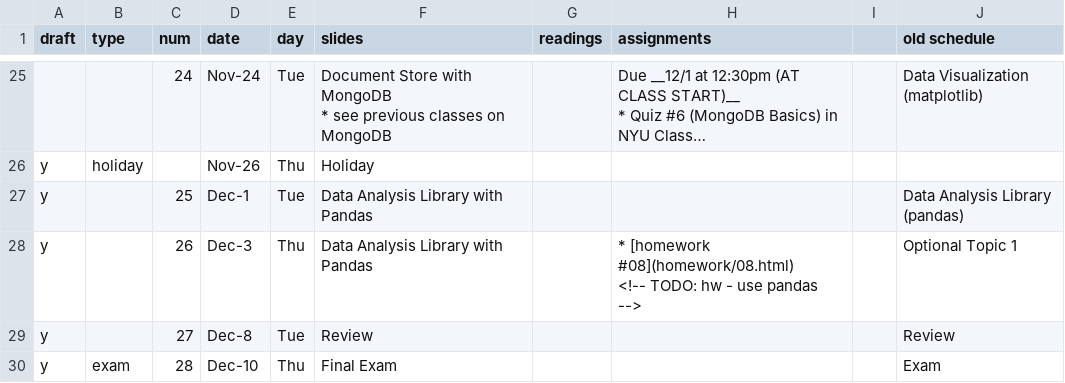
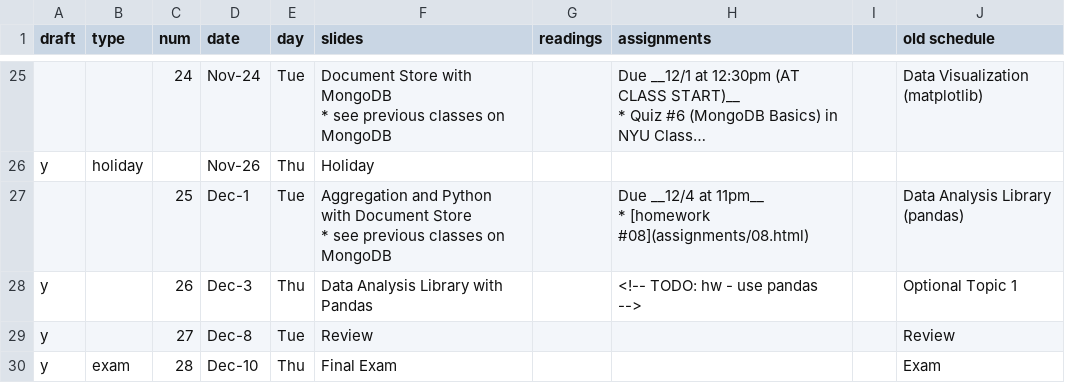
Before and after one commit to foureyes/csci-ua.0060-fall2020-001, a CSV file: _data/ddi-schedule.csv, drawn as a sheet; only a part is shown, gaps mark what is left out; long unchanged cells end in …; ↵ is a line break in a cell; the diff names each change by its address in the sheet, - before the commit and + after, or states it on an @@ line.

Commit message:
add homework 8

```diff
--- a/_data/ddi-schedule.csv
+++ b/_data/ddi-schedule.csv
-A27 (draft): y
+A27 (draft): (empty)
-F27 (slides): Data Analysis Library with Pandas
+F27 (slides): Aggregation and Python with Document Store ↵ * see previous classes on MongoDB
-H27 (assignments): (empty)
+H27 (assignments): Due __12/4 at 11pm__ ↵ * [homework #08](assignments/08.html)
-H28 (assignments): * [homework #08](homework/08.html) ↵ <!-- TODO:…
+H28 (assignments): <!-- TODO:…
```
Also changed, not shown: 1 other file.
